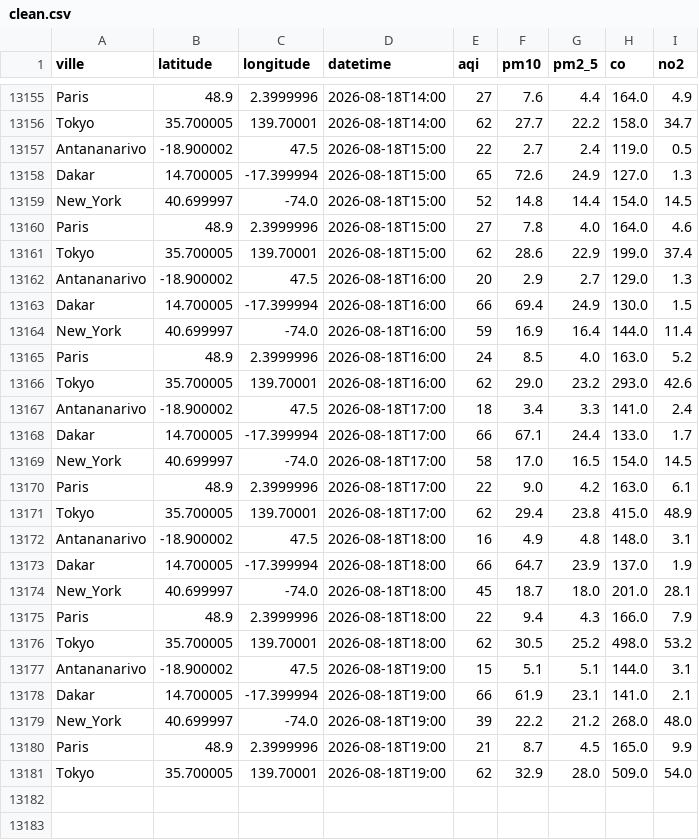
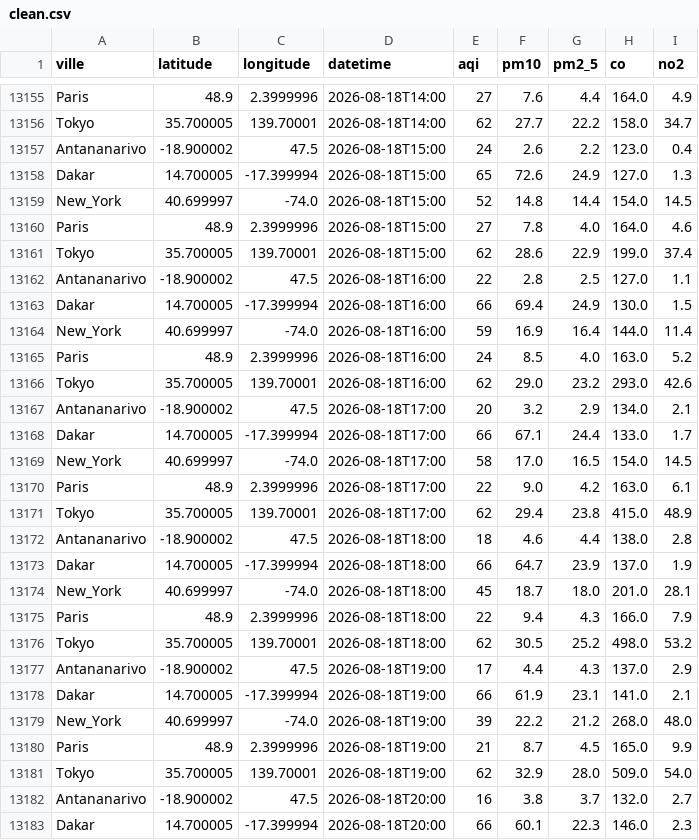
Before and after one commit to harentsoa259/DONNEE2-SquadAnalytics-1.0.1, a CSV file: data/clean/clean.csv, drawn as a sheet; only a part is shown, gaps mark what is left out; the diff covers the shown part only.

```diff
--- a/data/clean/clean.csv
+++ b/data/clean/clean.csv
@@ -13156,3 +13156,3 @@ Paris,48.9,2.3999996,2026-08-18T14:00,27,7.6,4.4,164.0,4.9
 Tokyo,35.700005,139.70001,2026-08-18T14:00,62,27.7,22.2,158.0,34.7
-Antananarivo,-18.900002,47.5,2026-08-18T15:00,22,2.7,2.4,119.0,0.5
+Antananarivo,-18.900002,47.5,2026-08-18T15:00,24,2.6,2.2,123.0,0.4
 Dakar,14.700005,-17.399994,2026-08-18T15:00,65,72.6,24.9,127.0,1.3
@@ -13161,3 +13161,3 @@ Paris,48.9,2.3999996,2026-08-18T15:00,27,7.8,4.0,164.0,4.6
 Tokyo,35.700005,139.70001,2026-08-18T15:00,62,28.6,22.9,199.0,37.4
-Antananarivo,-18.900002,47.5,2026-08-18T16:00,20,2.9,2.7,129.0,1.3
+Antananarivo,-18.900002,47.5,2026-08-18T16:00,22,2.8,2.5,127.0,1.1
 Dakar,14.700005,-17.399994,2026-08-18T16:00,66,69.4,24.9,130.0,1.5
@@ -13166,3 +13166,3 @@ Paris,48.9,2.3999996,2026-08-18T16:00,24,8.5,4.0,163.0,5.2
 Tokyo,35.700005,139.70001,2026-08-18T16:00,62,29.0,23.2,293.0,42.6
-Antananarivo,-18.900002,47.5,2026-08-18T17:00,18,3.4,3.3,141.0,2.4
+Antananarivo,-18.900002,47.5,2026-08-18T17:00,20,3.2,2.9,134.0,2.1
 Dakar,14.700005,-17.399994,2026-08-18T17:00,66,67.1,24.4,133.0,1.7
@@ -13171,3 +13171,3 @@ Paris,48.9,2.3999996,2026-08-18T17:00,22,9.0,4.2,163.0,6.1
 Tokyo,35.700005,139.70001,2026-08-18T17:00,62,29.4,23.8,415.0,48.9
-Antananarivo,-18.900002,47.5,2026-08-18T18:00,16,4.9,4.8,148.0,3.1
+Antananarivo,-18.900002,47.5,2026-08-18T18:00,18,4.6,4.4,138.0,2.8
 Dakar,14.700005,-17.399994,2026-08-18T18:00,66,64.7,23.9,137.0,1.9
@@ -13176,3 +13176,3 @@ Paris,48.9,2.3999996,2026-08-18T18:00,22,9.4,4.3,166.0,7.9
 Tokyo,35.700005,139.70001,2026-08-18T18:00,62,30.5,25.2,498.0,53.2
-Antananarivo,-18.900002,47.5,2026-08-18T19:00,15,5.1,5.1,144.0,3.1
+Antananarivo,-18.900002,47.5,2026-08-18T19:00,17,4.4,4.3,137.0,2.9
 Dakar,14.700005,-17.399994,2026-08-18T19:00,66,61.9,23.1,141.0,2.1
@@ -13181 +13181,3 @@ Paris,48.9,2.3999996,2026-08-18T19:00,21,8.7,4.5,165.0,9.9
 Tokyo,35.700005,139.70001,2026-08-18T19:00,62,32.9,28.0,509.0,54.0
+Antananarivo,-18.900002,47.5,2026-08-18T20:00,16,3.8,3.7,132.0,2.7
+Dakar,14.700005,-17.399994,2026-08-18T20:00,66,60.1,22.3,146.0,2.3
```
Also changed, not shown: 3 added rows and 49 edited cells elsewhere in this file, 7 other files.
